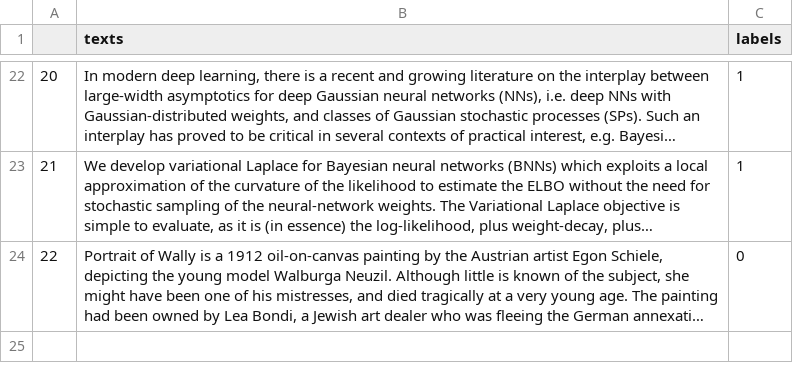
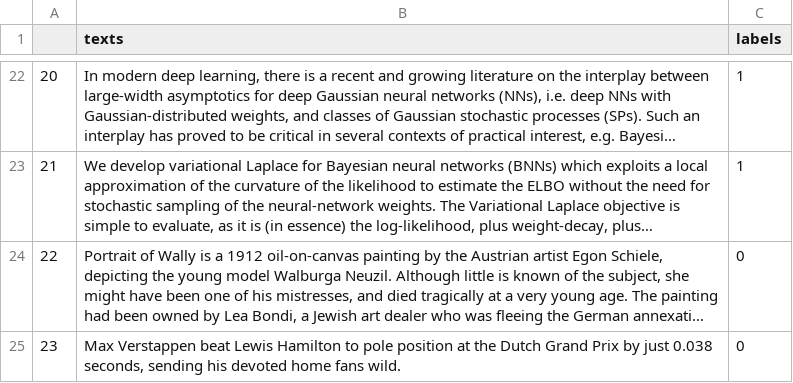
Before and after one commit to AndreasMerentitis/TfLambda-arxiv-keras, a CSV file: texts.csv, drawn as a sheet; only a part is shown, gaps mark what is left out; long unchanged cells end in …; the diff names each change by its address in the sheet, - before the commit and + after, or states it on an @@ line.

Commit message:
add sample

```diff
--- a/texts.csv
+++ b/texts.csv
+row 25: 23 | Max Verstappen beat Lewis Hamilton to pole position at the Dutch Grand Prix by just 0.038 seconds, sending his devoted home fans wild. | 0
```
